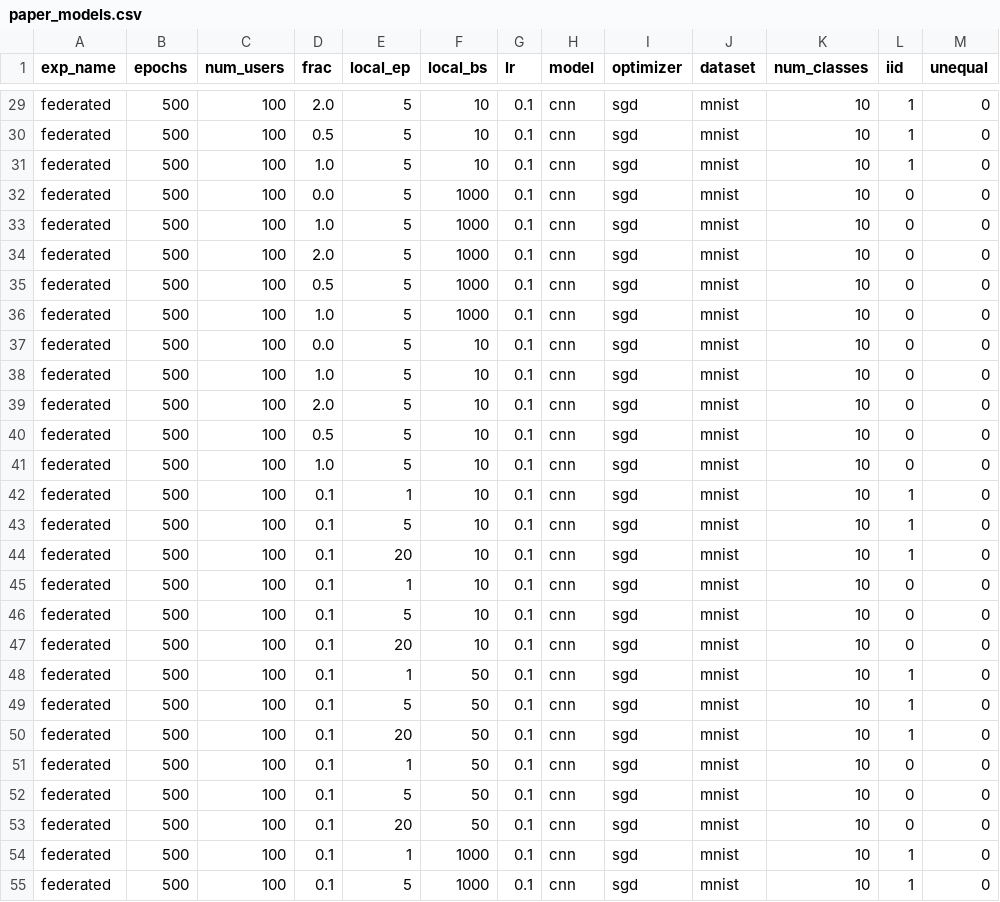
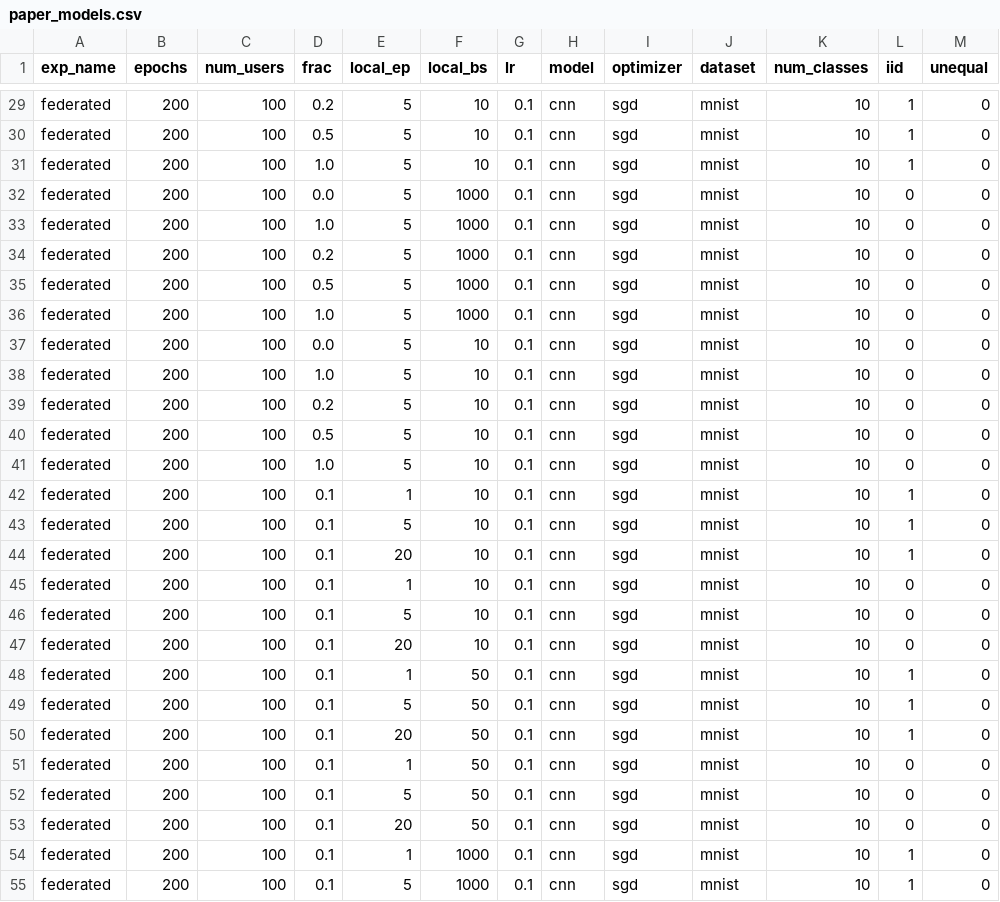
Before and after one commit to wobetec/federated_learning, a CSV file: paper_models.csv, drawn as a sheet; only a part is shown, gaps mark what is left out; the diff covers the shown part only; the diff names each change by its address in the sheet, - before the commit and + after, or states it on an @@ line.

```diff
--- a/paper_models.csv
+++ b/paper_models.csv
-B29:B55 (epochs): 500
+B29:B55 (epochs): 200
-D29 (frac): 2.0
+D29 (frac): 0.2
-D34 (frac): 2.0
+D34 (frac): 0.2
-D39 (frac): 2.0
+D39 (frac): 0.2
```
Also changed, not shown: 43 edited cells elsewhere in this file, 1 other file.
